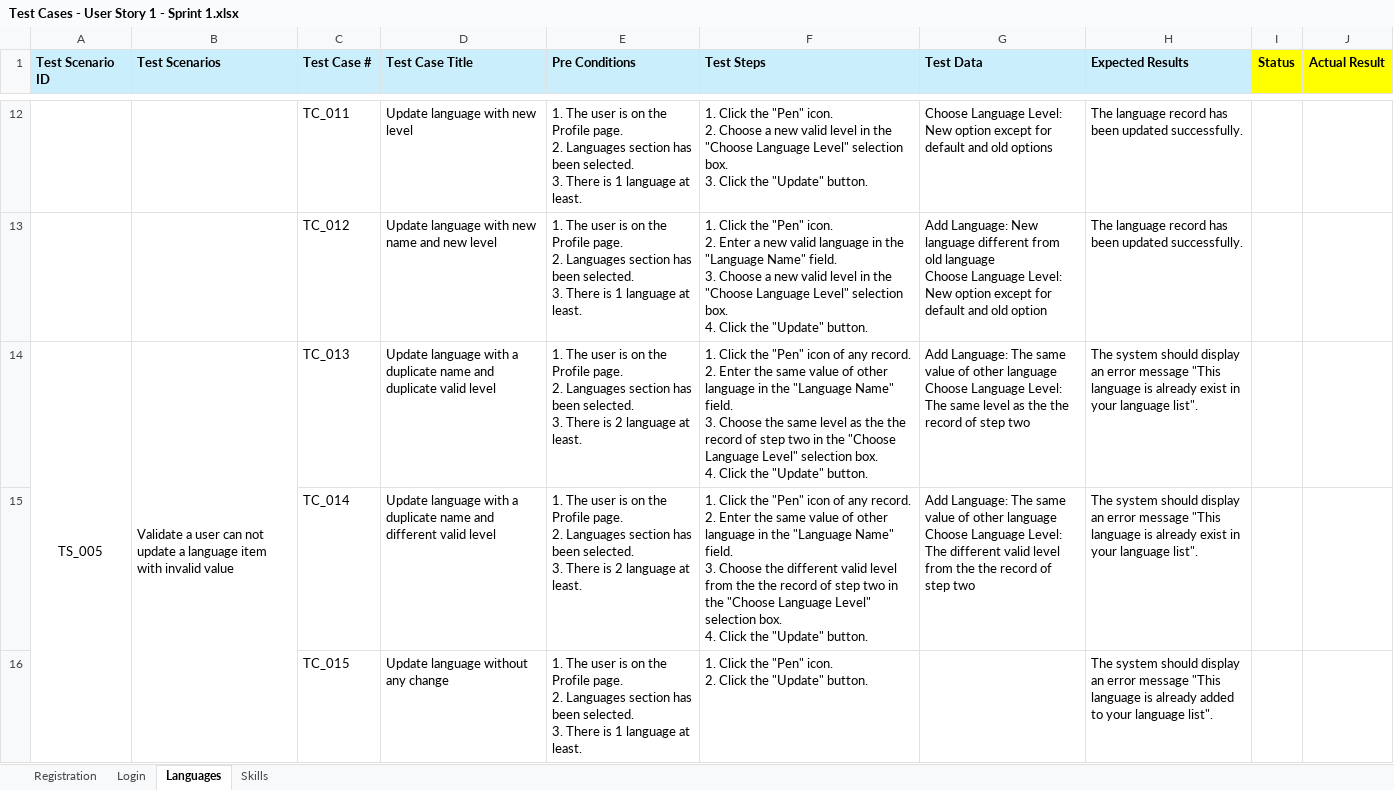
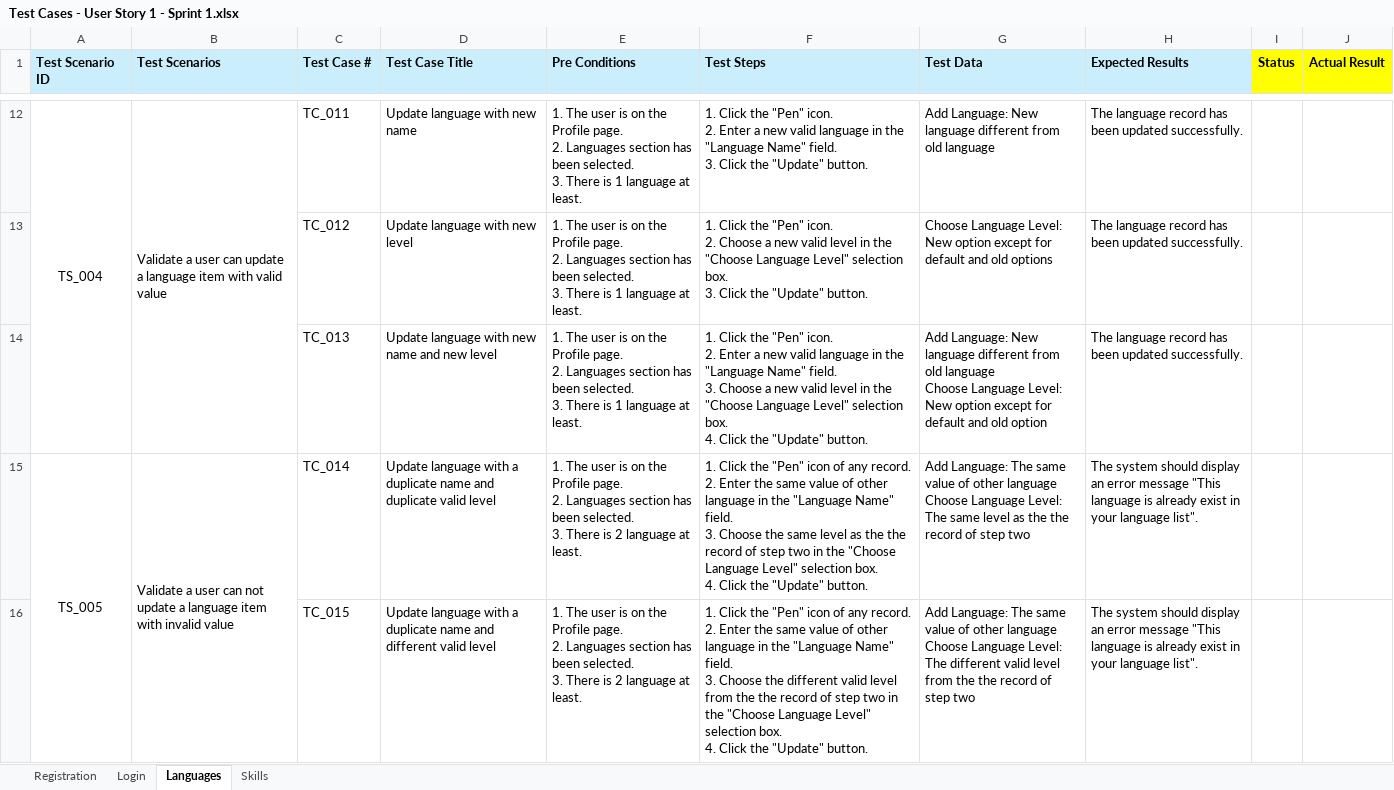
Before and after one commit to FocusOnTesting/ManualTestCasesOfMars, an Excel workbook: Test Cases - User Story 1 - Sprint 1.xlsx, sheet Languages, drawn as a sheet; only a part is shown, gaps mark what is left out; values as stored, in another font and other column widths than the file's, no borders; removed rows and columns are numbered as before the commit, all else as after; ↵ is a line break in a cell; the diff covers the shown part only; the diff names each change by its address in the sheet, - before the commit and + after, or states it on an @@ line.

Commit message:
Add test cases of special characters in language and skill name

```diff
--- a/Test Cases - User Story 1 - Sprint 1.xlsx (sheet Languages)
+++ b/Test Cases - User Story 1 - Sprint 1.xlsx (sheet Languages)
-A12 (Test Scenario ID): (empty)
+A12 (Test Scenario ID): TS_004
+A12:A14 merged
-B12 (Test Scenarios): (empty)
+B12 (Test Scenarios): Validate a user can update a language item with valid value
+B12:B14 merged
-D12 (Test Case Title): Update language with new level
+D12 (Test Case Title): Update language with new name
-F12 (Test Steps): …icon. ↵ 2. Choose a new valid level in the "Choose Language Level" selection box. ↵ 3. Click…
+F12 (Test Steps): …icon. ↵ 2. Enter a new valid language in the "Language Name" field. ↵ 3. Click…
-G12 (Test Data): Choose Language Level: New option except for default and old options
+G12 (Test Data): Add Language: New language different from old language
-D13 (Test Case Title): Update language with new name and new level
+D13 (Test Case Title): Update language with new level
-F13 (Test Steps): …icon. ↵ 2. Enter a new valid language in the "Language Name" field. ↵ 3. Choose a new valid level in the "Choose Language Level" selection box. ↵ 4. Click the…
+F13 (Test Steps): …icon. ↵ 2. Choose a new valid level in the "Choose Language Level" selection box. ↵ 3. Click the…
-G13 (Test Data): Add Language: New language different from old language ↵ Choose Language Level: New option except for default and old option
+G13 (Test Data): Choose Language Level: New option except for default and old options
-A14 (Test Scenario ID): TS_005
+A14 (Test Scenario ID): (empty)
-A14:A19 merged
-B14 (Test Scenarios): Validate a user can not update a language item with invalid value
+B14 (Test Scenarios): (empty)
-B14:B19 merged
-D14 (Test Case Title): …language with a duplicate name and duplicate valid level
+D14 (Test Case Title): …language with new name and new level
-E14 (Pre Conditions): …There is 2 language at…
+E14 (Pre Conditions): …There is 1 language at…
-F14 (Test Steps): …the "Pen" icon of any record. ↵ 2. Enter the same value of other language in the "Language Name" field. ↵ 3. Choose the same level as the the record of step two in the…
+F14 (Test Steps): …the "Pen" icon. ↵ 2. Enter a new valid language in the "Language Name" field. ↵ 3. Choose a new valid level in the…
-G14 (Test Data): Add Language: The same value of other language ↵ Choose Language Level: The same level as the the record of step two
+G14 (Test Data): Add Language: New language different from old language ↵ Choose Language Level: New option except for default and old option
-H14 (Expected Results): The system should display an error message "This language is already exist in your language list".
+H14 (Expected Results): The language record has been updated successfully.
-A15 (Test Scenario ID): (empty)
+A15 (Test Scenario ID): TS_005
+A15:A20 merged
-B15 (Test Scenarios): (empty)
+B15 (Test Scenarios): Validate a user can not update a language item with invalid value
+B15:B20 merged
-D15 (Test Case Title): …name and different valid level
+D15 (Test Case Title): …name and duplicate valid level
-F15 (Test Steps): …Choose the different valid level from the the…
+F15 (Test Steps): …Choose the same level as the the…
-G15 (Test Data): …Level: The different valid level from the the…
+G15 (Test Data): …Level: The same level as the the…
-D16 (Test Case Title): Update language without any change
+D16 (Test Case Title): Update language with a duplicate name and different valid level
-E16 (Pre Conditions): …There is 1 language at…
+E16 (Pre Conditions): …There is 2 language at…
-F16 (Test Steps): …the "Pen" icon. ↵ 2. Click the…
+F16 (Test Steps): …the "Pen" icon of any record. ↵ 2. Enter the same value of other language in the "Language Name" field. ↵ 3. Choose the different valid level from the the record of step two in the "Choose Language Level" selection box. ↵ 4. Click the…
-G16 (Test Data): (empty)
+G16 (Test Data): Add Language: The same value of other language ↵ Choose Language Level: The different valid level from the the record of step two
-H16 (Expected Results): …is already added to your language…
+H16 (Expected Results): …is already exist in your language…
```
Also changed, not shown: 1 added row, 40 edited cells and merged cells elsewhere in this sheet, sheet Skills.
